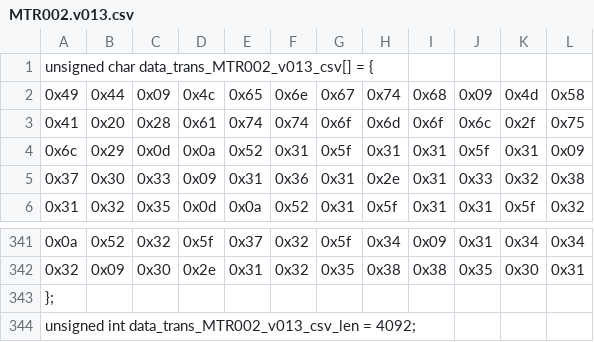
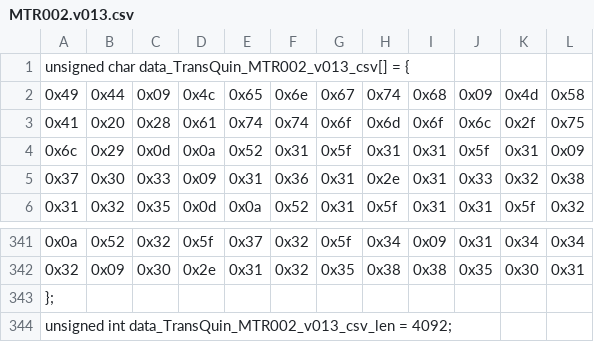
Before and after one commit to Biocodings/Anaquin, a CSV file: src/resources/MTR002.v013.csv, drawn as a sheet; only a part is shown, gaps mark what is left out.

```diff
--- a/src/resources/MTR002.v013.csv
+++ b/src/resources/MTR002.v013.csv
@@ -1,2 +1,2 @@
-unsigned char data_trans_MTR002_v013_csv[] = {
+unsigned char data_TransQuin_MTR002_v013_csv[] = {
   0x49, 0x44, 0x09, 0x4c, 0x65, 0x6e, 0x67, 0x74, 0x68, 0x09, 0x4d, 0x58,
@@ -343,2 +343,2 @@ unsigned char data_trans_MTR002_v013_csv[] = {
 };
-unsigned int data_trans_MTR002_v013_csv_len = 4092;
+unsigned int data_TransQuin_MTR002_v013_csv_len = 4092;
```
Also changed, not shown: src/resources/MFU007.v013.csv, src/resources/MME023.v013.csv, 26 other files.
